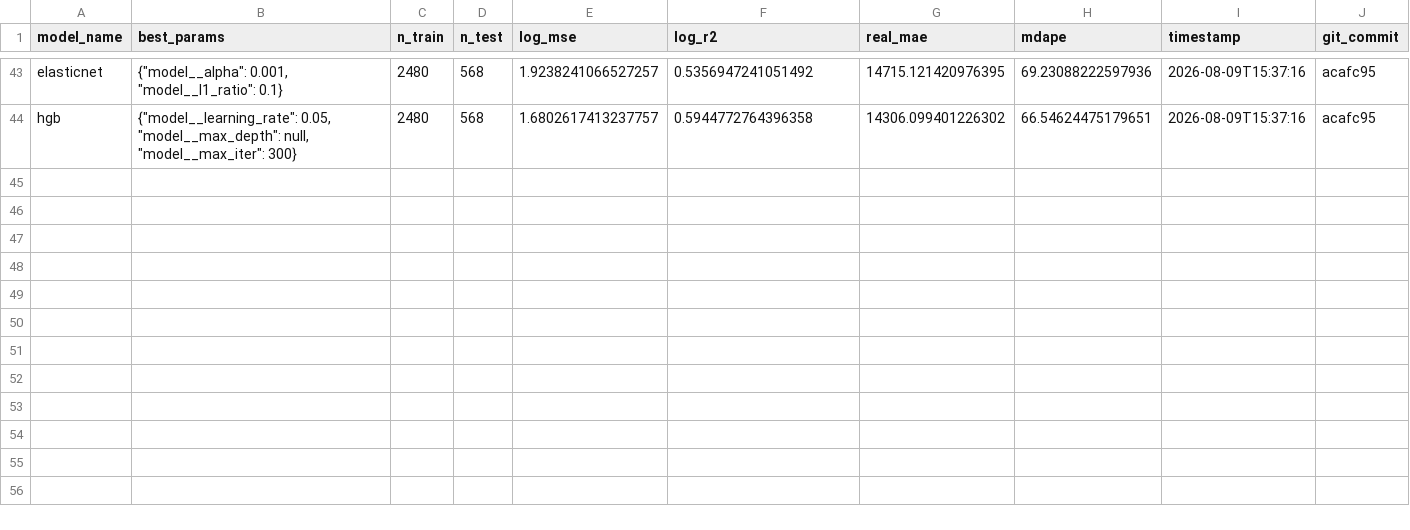
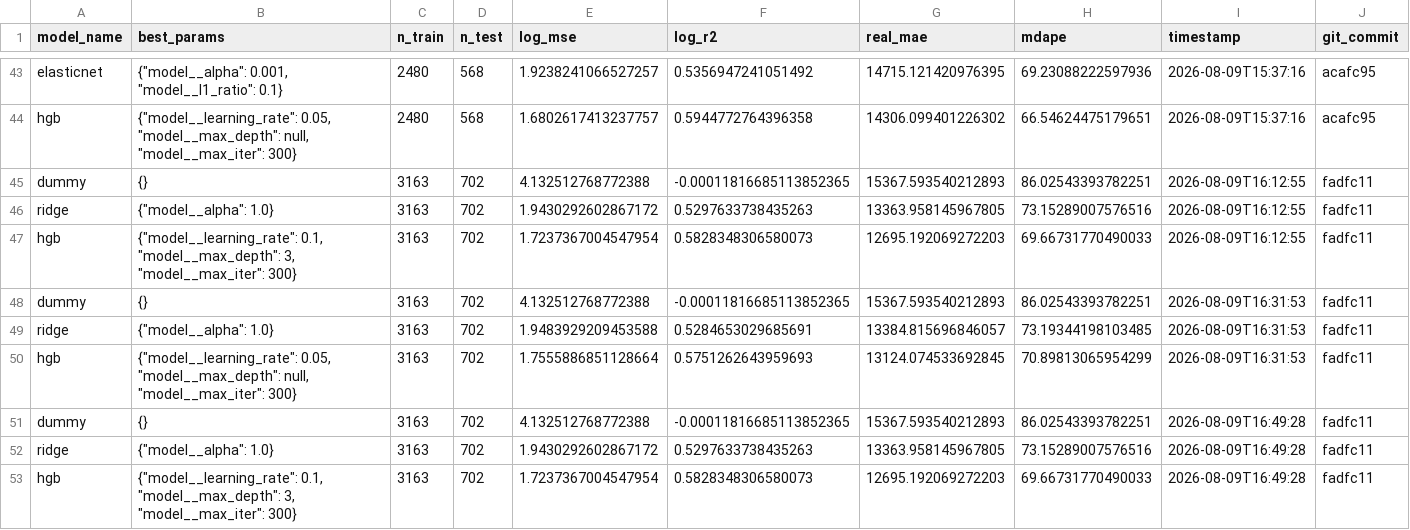
Before and after one commit to benjamintian2005/youtube-title-prediction-model, a CSV file: metrics.csv, drawn as a sheet; only a part is shown, gaps mark what is left out; the diff names each change by its address in the sheet, - before the commit and + after, or states it on an @@ line.

Commit message:
Re-freeze benchmark and establish gen-4 champion (thumbnail features)
Grew data/videos.csv 4103 -> 5152 rows while backfilling
thumbnail_url via api_scrape.py. Re-froze benchmark/dataset.csv
(3554/793/805 train/val/test) and promoted the thumbnail-feature HGB
candidate as champion.

Ran a same-benchmark ablation to isolate the thumbnail effect from
the data-growth effect: with thumbnails val log_mse=1.7237
(log_r2=0.583) vs without 1.7556 (log_r2=0.575) - a real, isolated
~1.8% win, not just noise from the new data mix. Test set (n=717)
log_r2=0.630, mdape=70.7%, agrees with val.

```diff
--- a/metrics.csv
+++ b/metrics.csv
+row 45: dummy | {} | 3163 | 702 | 4.132512768772388 | -0.00011816685113852365 | 15367.593540212893 | 86.02543393782251 | 2026-08-09T16:12:55 | fadfc11
+row 46: ridge | {"model__alpha": 1.0} | 3163 | 702 | 1.9430292602867172 | 0.5297633738435263 | 13363.958145967805 | 73.15289007576516 | 2026-08-09T16:12:55 | fadfc11
+row 47: hgb | {"model__learning_rate": 0.1, "model__max_depth": 3, "model__max_iter": 300} | 3163 | 702 | 1.7237367004547954 | 0.5828348306580073 | 12695.192069272203 | 69.66731770490033 | 2026-08-09T16:12:55 | fadfc11
+row 48: dummy | {} | 3163 | 702 | 4.132512768772388 | -0.00011816685113852365 | 15367.593540212893 | 86.02543393782251 | 2026-08-09T16:31:53 | fadfc11
+row 49: ridge | {"model__alpha": 1.0} | 3163 | 702 | 1.9483929209453588 | 0.5284653029685691 | 13384.815696846057 | 73.19344198103485 | 2026-08-09T16:31:53 | fadfc11
+row 50: hgb | {"model__learning_rate": 0.05, "model__max_depth": null, "model__max_iter": 300} | 3163 | 702 | 1.7555886851128664 | 0.5751262643959693 | 13124.074533692845 | 70.89813065954299 | 2026-08-09T16:31:53 | fadfc11
+row 51: dummy | {} | 3163 | 702 | 4.132512768772388 | -0.00011816685113852365 | 15367.593540212893 | 86.02543393782251 | 2026-08-09T16:49:28 | fadfc11
+row 52: ridge | {"model__alpha": 1.0} | 3163 | 702 | 1.9430292602867172 | 0.5297633738435263 | 13363.958145967805 | 73.15289007576516 | 2026-08-09T16:49:28 | fadfc11
+row 53: hgb | {"model__learning_rate": 0.1, "model__max_depth": 3, "model__max_iter": 300} | 3163 | 702 | 1.7237367004547954 | 0.5828348306580073 | 12695.192069272203 | 69.66731770490033 | 2026-08-09T16:49:28 | fadfc11
```
Also changed, not shown: 2 other files.
